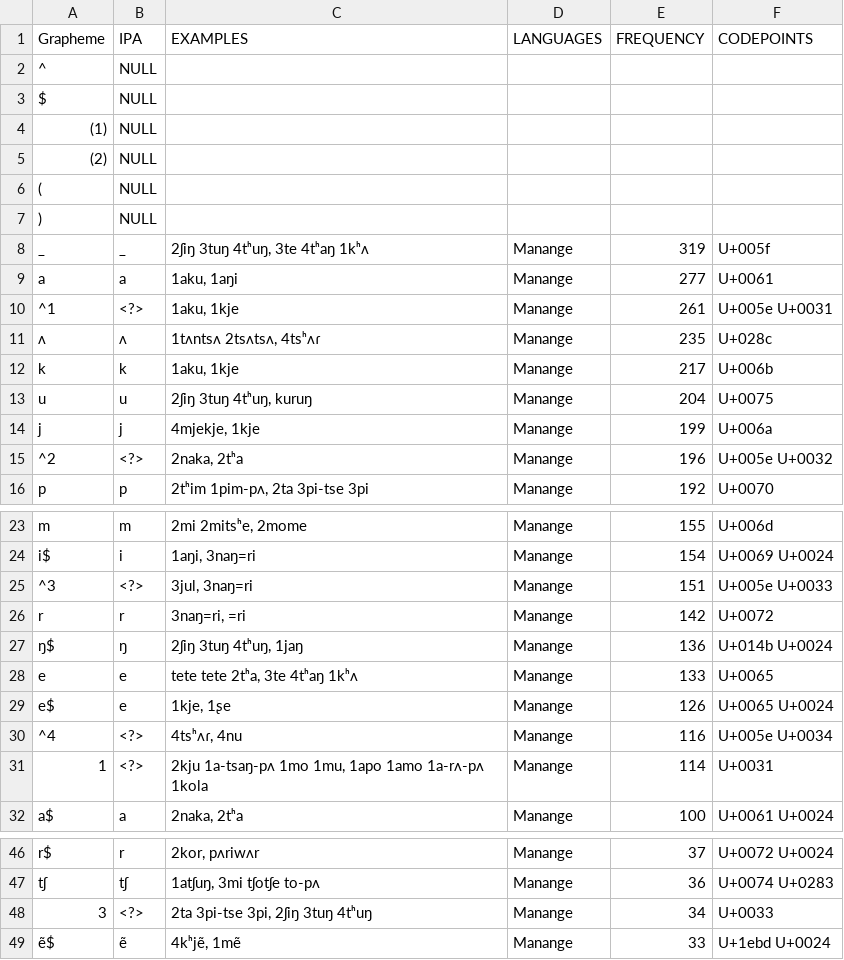
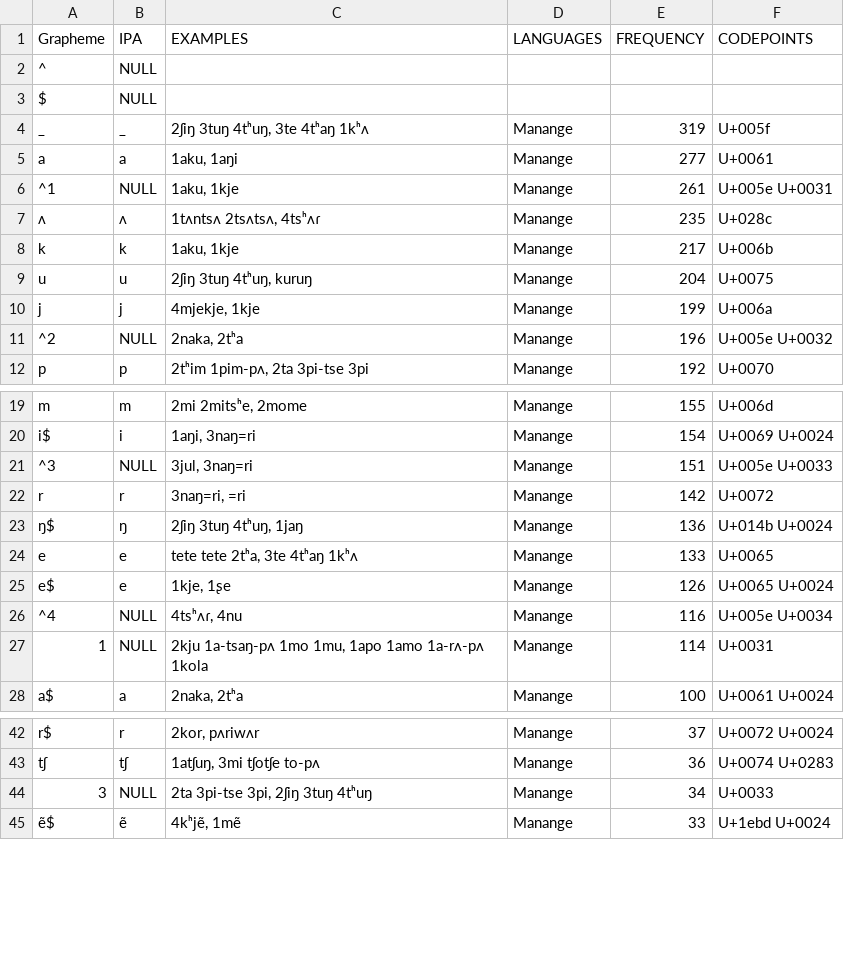
Before and after one commit to natalia-morozova/wold, a TSV file: individual/mana1288.profile.tsv, drawn as a sheet; only a part is shown, gaps mark what is left out; the diff covers the shown part only.

```diff
--- a/individual/mana1288.profile.tsv
+++ b/individual/mana1288.profile.tsv
@@ -3,9 +3,5 @@ Grapheme	IPA	EXAMPLES	LANGUAGES	FREQUENCY	CODEPOINTS
 $	NULL				
-(1)	NULL				
-(2)	NULL				
-(	NULL				
-)	NULL				
 _	_	2ʃiŋ 3tuŋ 4tʰuŋ, 3te 4tʰaŋ 1kʰʌ	Manange	319	U+005f
 a	a	1aku, 1aŋi	Manange	277	U+0061
-^1	<?>	1aku, 1kje	Manange	261	U+005e U+0031
+^1	NULL	1aku, 1kje	Manange	261	U+005e U+0031
 ʌ	ʌ	1tʌntsʌ 2tsʌtsʌ, 4tsʰʌɾ	Manange	235	U+028c
@@ -14,3 +10,3 @@ u	u	2ʃiŋ 3tuŋ 4tʰuŋ, kuruŋ	Manange	204	U+0075
 j	j	4mjekje, 1kje	Manange	199	U+006a
-^2	<?>	2naka, 2tʰa	Manange	196	U+005e U+0032
+^2	NULL	2naka, 2tʰa	Manange	196	U+005e U+0032
 p	p	2tʰim 1pim-pʌ, 2ta 3pi-tse 3pi	Manange	192	U+0070
@@ -24,3 +20,3 @@ m	m	2mi 2mitsʰe, 2mome	Manange	155	U+006d
 i$	i	1aŋi, 3naŋ=ri	Manange	154	U+0069 U+0024
-^3	<?>	3jul, 3naŋ=ri	Manange	151	U+005e U+0033
+^3	NULL	3jul, 3naŋ=ri	Manange	151	U+005e U+0033
 r	r	3naŋ=ri, =ri	Manange	142	U+0072
@@ -29,4 +25,4 @@ e	e	tete tete 2tʰa, 3te 4tʰaŋ 1kʰʌ	Manange	133	U+0065
 e$	e	1kje, 1ʂe	Manange	126	U+0065 U+0024
-^4	<?>	4tsʰʌɾ, 4nu	Manange	116	U+005e U+0034
-1	<?>	2kju 1a-tsaŋ-pʌ 1mo 1mu, 1apo 1amo 1a-rʌ-pʌ 1kola	Manange	114	U+0031
+^4	NULL	4tsʰʌɾ, 4nu	Manange	116	U+005e U+0034
+1	NULL	2kju 1a-tsaŋ-pʌ 1mo 1mu, 1apo 1amo 1a-rʌ-pʌ 1kola	Manange	114	U+0031
 a$	a	2naka, 2tʰa	Manange	100	U+0061 U+0024
@@ -47,3 +43,3 @@ r$	r	2kor, pʌriwʌr	Manange	37	U+0072 U+0024
 tʃ	tʃ	1atʃuŋ, 3mi tʃotʃe to-pʌ	Manange	36	U+0074 U+0283
-3	<?>	2ta 3pi-tse 3pi, 2ʃiŋ 3tuŋ 4tʰuŋ	Manange	34	U+0033
+3	NULL	2ta 3pi-tse 3pi, 2ʃiŋ 3tuŋ 4tʰuŋ	Manange	34	U+0033
 ẽ$	ẽ	4kʰjẽ, 1mẽ	Manange	33	U+1ebd U+0024
```
Also changed, not shown: 3 added rows, 19 removed rows and 4 edited cells elsewhere in this file, individual/roma1327.profile.tsv, individual/sara1340.profile.tsv, 21 other files.
